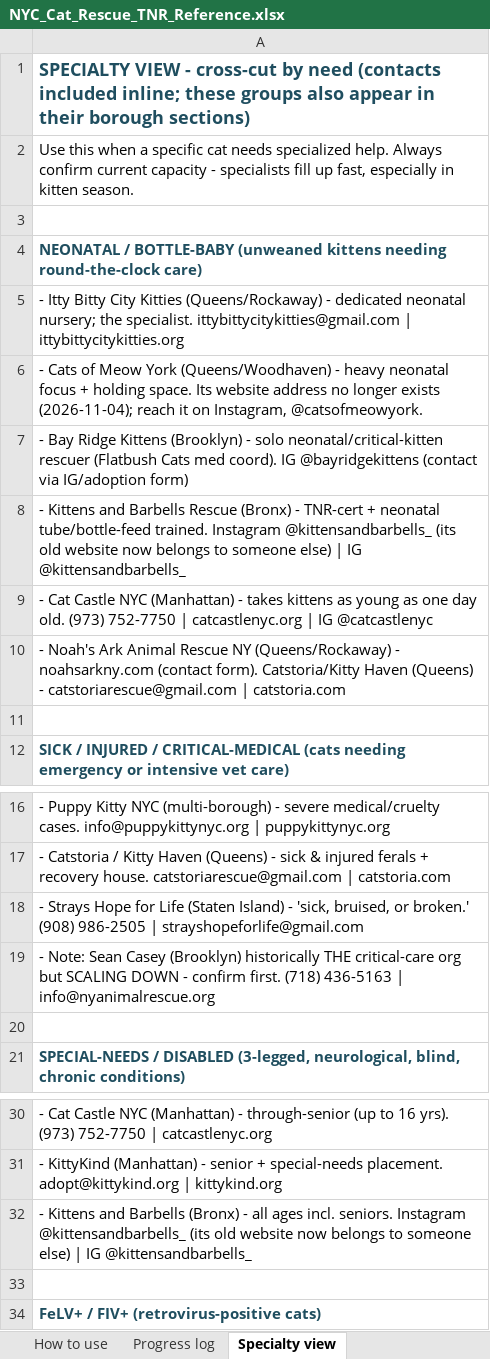
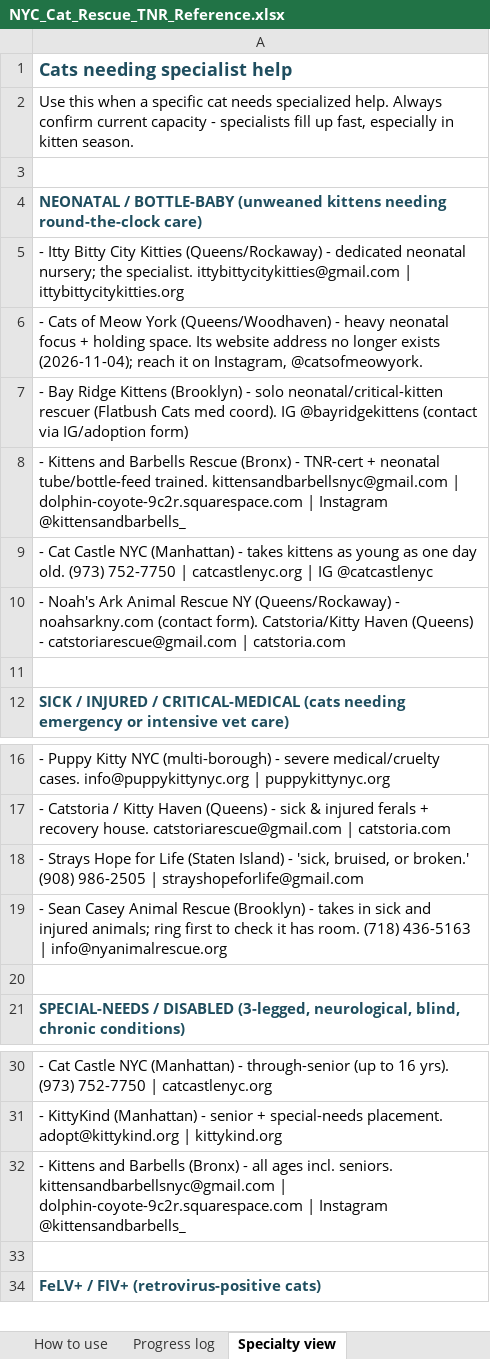
Before and after one commit to btaylor62000-spec/nyc-animal-rescue, an Excel workbook: research/NYC_Cat_Rescue_TNR_Reference.xlsx, sheet Specialty view, drawn as a sheet; only a part is shown, gaps mark what is left out; values as stored, in another font and other column widths than the file's, no borders; the diff names each change by its address in the sheet, - before the commit and + after, or states it on an @@ line.

```diff
--- a/research/NYC_Cat_Rescue_TNR_Reference.xlsx (sheet Specialty view)
+++ b/research/NYC_Cat_Rescue_TNR_Reference.xlsx (sheet Specialty view)
-A1: SPECIALTY VIEW - cross-cut by need (contacts included inline; these groups also appear in their borough sections)
+A1: Cats needing specialist help
-A8: …tube/bottle-feed trained. Instagram @kittensandbarbells_ (its old website now belongs to someone else) | IG @kittensandbarbells_
+A8: …tube/bottle-feed trained. kittensandbarbellsnyc@gmail.com | dolphin-coyote-9c2r.squarespace.com | Instagram @kittensandbarbells_
-A19: - Note: Sean Casey (Brooklyn) historically THE critical-care org but SCALING DOWN - confirm first. (718) 436-5163…
+A19: - Sean Casey Animal Rescue (Brooklyn) - takes in sick and injured animals; ring first to check it has room. (718) 436-5163…
-A32: …incl. seniors. Instagram @kittensandbarbells_ (its old website now belongs to someone else) | IG @kittensandbarbells_
+A32: …incl. seniors. kittensandbarbellsnyc@gmail.com | dolphin-coyote-9c2r.squarespace.com | Instagram @kittensandbarbells_
```
Also changed, not shown: sheet Lost-found & behavior, sheet Colony & feral care, sheet Clinics, traps & support, research/NYC_Dog_Rescue_Reference.xlsx, research/NYC_Exotic_SmallAnimal_Wildlife_Reference.xlsx, 45 other files.
